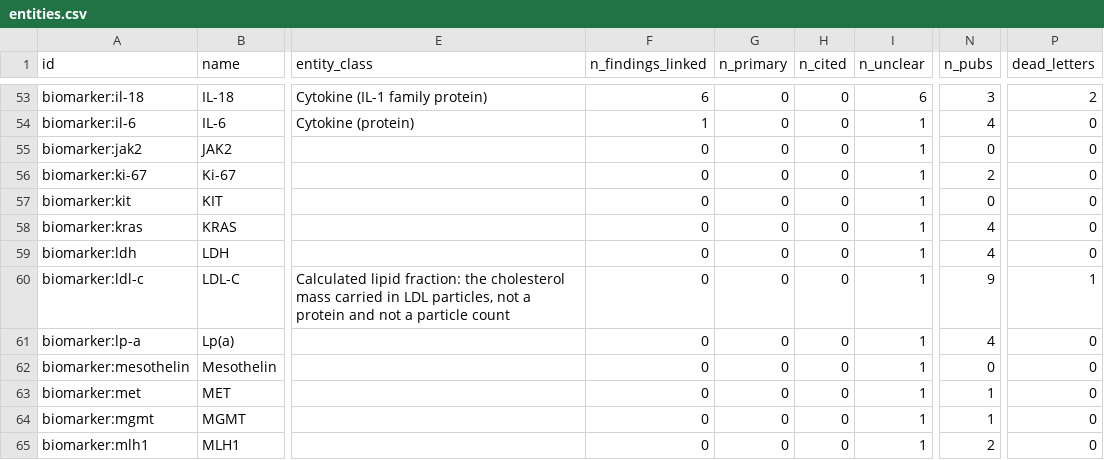
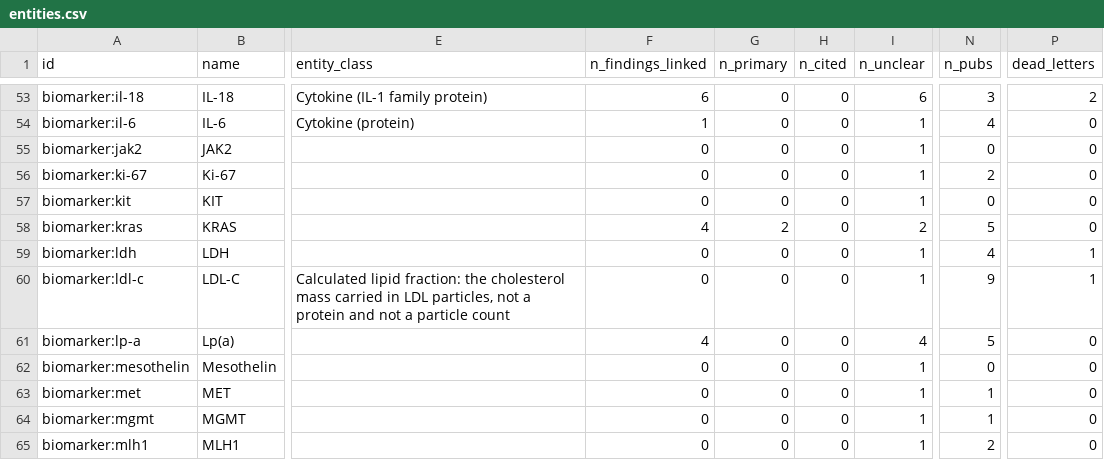
Before and after one commit to jorgeAIStatistics/clarity-engine, a CSV file: ml/exports/2026-09-19/entities.csv, drawn as a sheet; only a part is shown, gaps mark what is left out; the diff covers the shown part only; the diff names each change by its address in the sheet, - before the commit and + after, or states it on an @@ line.

```diff
--- a/ml/exports/2026-09-19/entities.csv
+++ b/ml/exports/2026-09-19/entities.csv
-F58 (n_findings_linked): 0
+F58 (n_findings_linked): 4
-G58 (n_primary): 0
+G58 (n_primary): 2
-I58 (n_unclear): 1
+I58 (n_unclear): 2
-N58 (n_pubs): 4
+N58 (n_pubs): 5
-P59 (dead_letters): 0
+P59 (dead_letters): 1
-F61 (n_findings_linked): 0
+F61 (n_findings_linked): 4
-I61 (n_unclear): 1
+I61 (n_unclear): 4
-N61 (n_pubs): 4
+N61 (n_pubs): 5
```
Also changed, not shown: 27 edited cells elsewhere in this file, ml/exports/2026-09-19/dead_letters.csv, ml/exports/2026-09-19/findings.csv, 7 other files.
